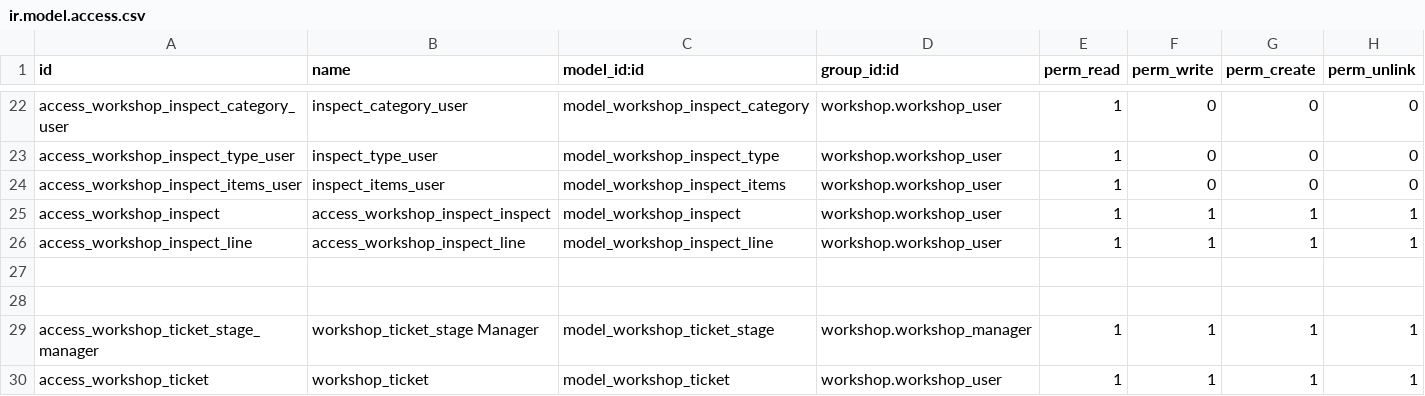
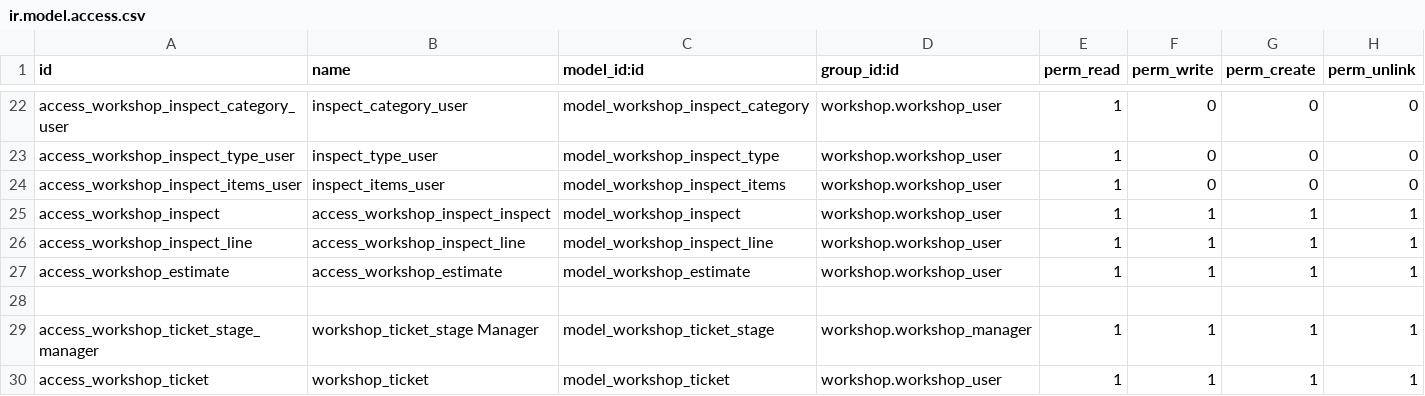
Before and after one commit to powerfulman86/workshop, a CSV file: security/ir.model.access.csv, drawn as a sheet; only a part is shown, gaps mark what is left out.

```diff
--- a/security/ir.model.access.csv
+++ b/security/ir.model.access.csv
@@ -26,3 +26,3 @@ access_workshop_inspect,access_workshop_inspect_inspect,model_workshop_inspect,w
 access_workshop_inspect_line,access_workshop_inspect_line,model_workshop_inspect_line,workshop.workshop_user,1,1,1,1
-
+access_workshop_estimate,access_workshop_estimate,model_workshop_estimate,workshop.workshop_user,1,1,1,1
 
```
Also changed, not shown: 13 other files.
